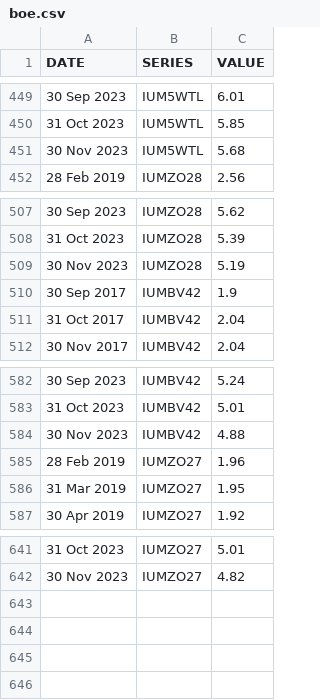
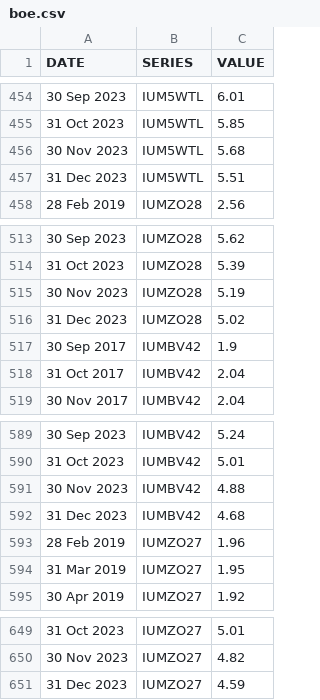
Before and after one commit to ONSdigital/bank-of-england-flat-data, a CSV file: boe.csv, drawn as a sheet; only a part is shown, gaps mark what is left out; the diff covers the shown part only; the diff names each change by its address in the sheet, - before the commit and + after, or states it on an @@ line.

```diff
--- a/boe.csv
+++ b/boe.csv
+row 457: 31 Dec 2023 | IUM5WTL | 5.51
+row 516: 31 Dec 2023 | IUMZO28 | 5.02
+row 592: 31 Dec 2023 | IUMBV42 | 4.68
+row 651: 31 Dec 2023 | IUMZO27 | 4.59
```
Also changed, not shown: 5 added rows elsewhere in this file, 1 other file.
